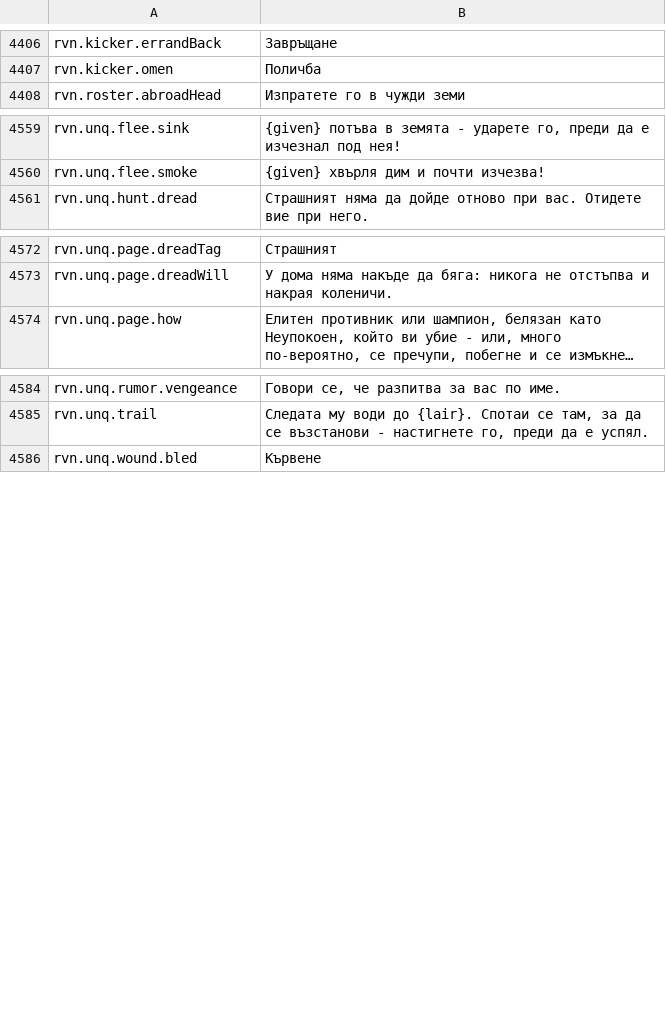
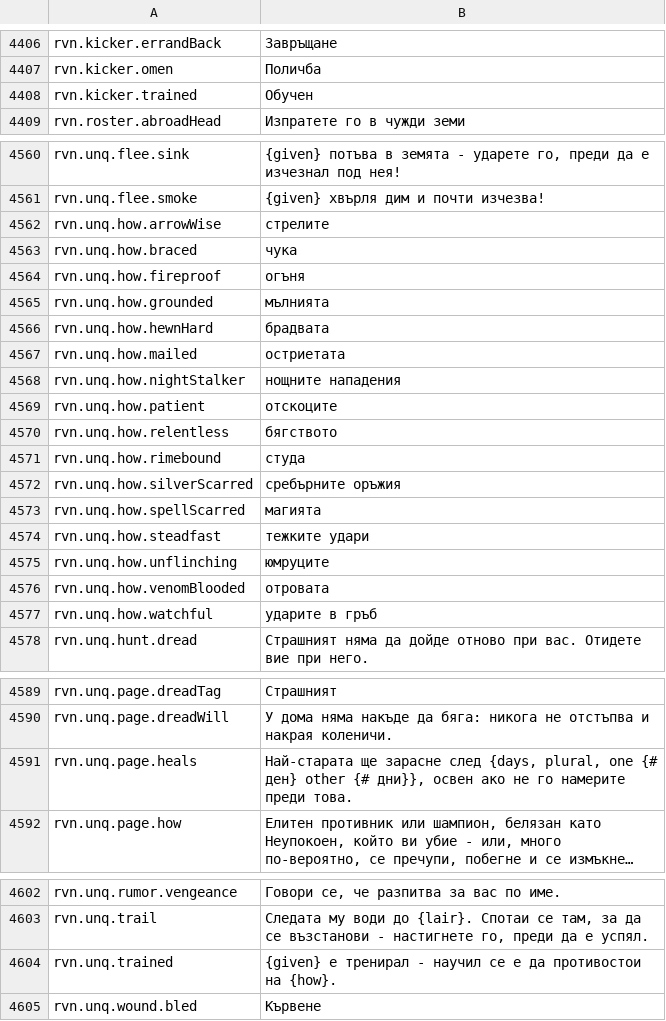
Before and after one commit to Betawolf1213/daggerfall-js-source-voice, a CSV file: locales/bg/Port_Strings.csv, drawn as a sheet; only a part is shown, gaps mark what is left out; long unchanged cells end in …; the diff names each change by its address in the sheet, - before the commit and + after, or states it on an @@ line.

```diff
--- a/locales/bg/Port_Strings.csv
+++ b/locales/bg/Port_Strings.csv
+row 4408: rvn.kicker.trained | Обучен
+row 4562: rvn.unq.how.arrowWise | стрелите
+row 4563: rvn.unq.how.braced | чука
+row 4564: rvn.unq.how.fireproof | огъня
+row 4565: rvn.unq.how.grounded | мълнията
+row 4566: rvn.unq.how.hewnHard | брадвата
+row 4567: rvn.unq.how.mailed | остриетата
+row 4568: rvn.unq.how.nightStalker | нощните нападения
+row 4569: rvn.unq.how.patient | отскоците
+row 4570: rvn.unq.how.relentless | бягството
+row 4571: rvn.unq.how.rimebound | студа
+row 4572: rvn.unq.how.silverScarred | сребърните оръжия
+row 4573: rvn.unq.how.spellScarred | магията
+row 4574: rvn.unq.how.steadfast | тежките удари
+row 4575: rvn.unq.how.unflinching | юмруците
+row 4576: rvn.unq.how.venomBlooded | отровата
+row 4577: rvn.unq.how.watchful | ударите в гръб
+row 4591: rvn.unq.page.heals | Най-старата ще зарасне след {days, plural, one {# ден} other {# дни}}, освен ако не го намерите преди това.
+row 4604: rvn.unq.trained | {given} е тренирал - научил се е да противостои на {how}.
```
Also changed, not shown: locales/es/Port_Strings.csv, locales/fr/Port_Strings.csv, 23 other files.
